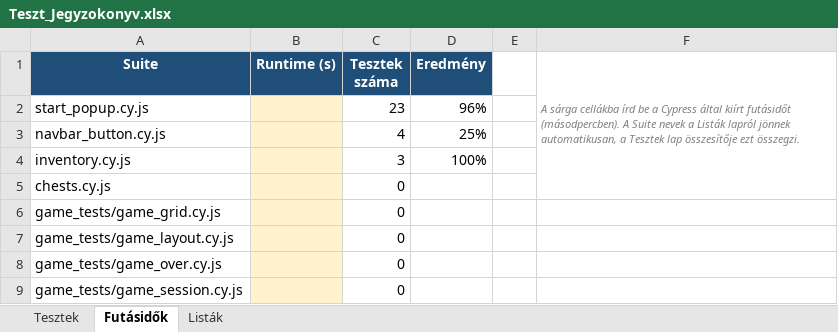
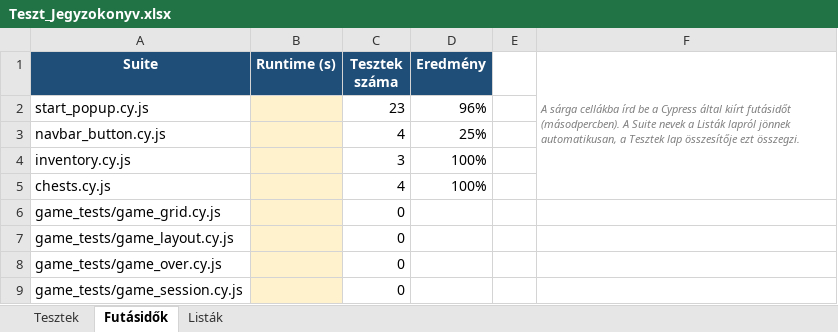
Before and after one commit to Andris07/idle_game_school_project, an Excel workbook: Documentations/Teszt_Jegyzokonyv.xlsx, sheet Futásidők, drawn as a sheet; values as stored, in another font and other column widths than the file's, no borders; the diff names each change by its address in the sheet, - before the commit and + after, or states it on an @@ line.

```diff
--- a/Documentations/Teszt_Jegyzokonyv.xlsx (sheet Futásidők)
+++ b/Documentations/Teszt_Jegyzokonyv.xlsx (sheet Futásidők)
-C5 (Tesztek száma): 0
+C5 (Tesztek száma): 4
-D5 (Eredmény): (empty)
+D5 (Eredmény): 100%
```
Also changed, not shown: sheet Tesztek.
